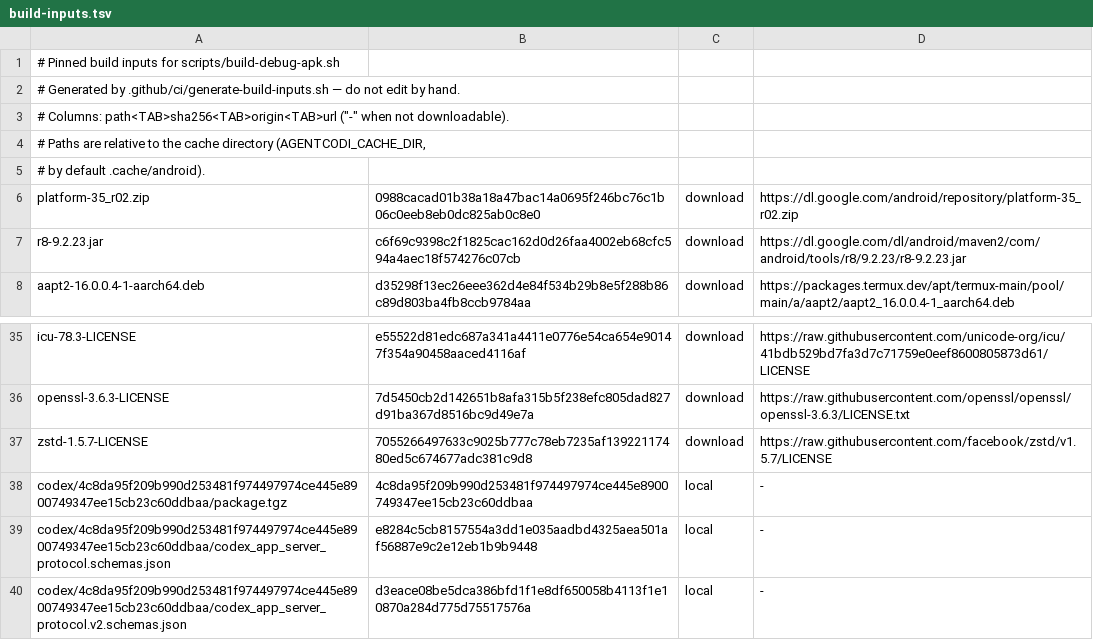
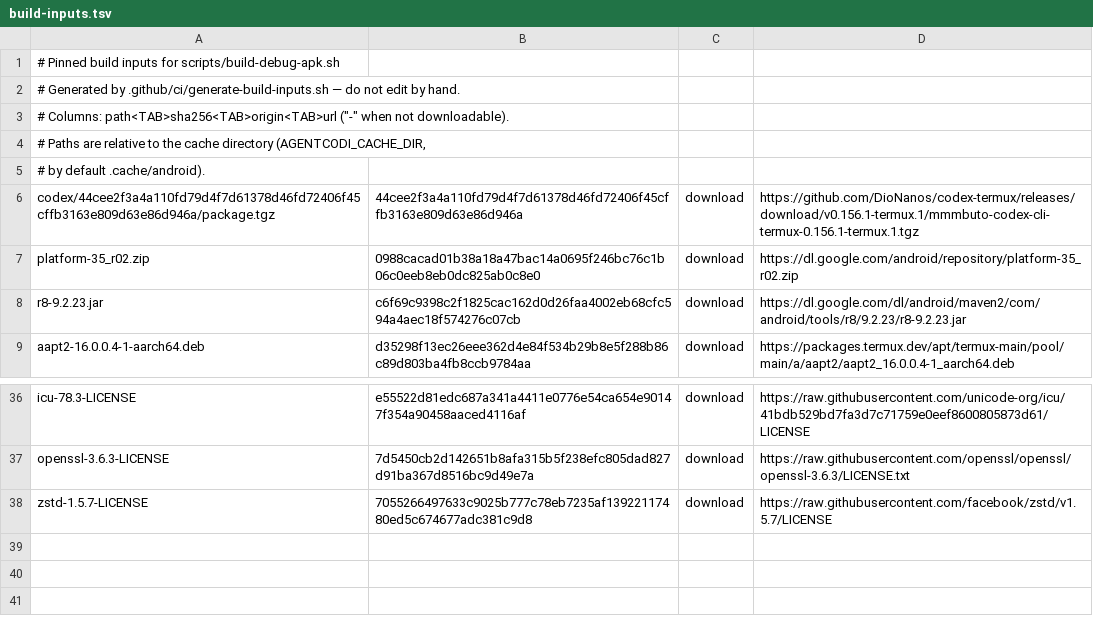
Before and after one commit to Mcpasi/AGENTCODI, a TSV file: .github/ci/build-inputs.tsv, drawn as a sheet; only a part is shown, gaps mark what is left out; removed rows and columns are numbered as before the commit, all else as after; the diff names each change by its address in the sheet, - before the commit and + after, or states it on an @@ line.

Commit message:
Switch Package Edition to pinned Community Codex and Full-access runtime contracts

```diff
--- a/.github/ci/build-inputs.tsv
+++ b/.github/ci/build-inputs.tsv
+row 6: codex/44cee2f3a4a110fd79d4f7d61378d46fd72406f45cffb3163e809d63e86d946a/package.tgz | 44cee2f3a4a110fd79d4f7d61378d46fd72406f45cffb3163e809d63e86d946a | download | https://github.com/DioNanos/codex-termux/releases/download/v0.156.1-termux.1/mmmbuto-codex-cli-termux-0.156.1-termux.1.tgz
-row 38: codex/4c8da95f209b990d253481f974497974ce445e8900749347ee15cb23c60ddbaa/package.tgz | 4c8da95f209b990d253481f974497974ce445e8900749347ee15cb23c60ddbaa | local | -
-row 39: codex/4c8da95f209b990d253481f974497974ce445e8900749347ee15cb23c60ddbaa/codex_app_server_protocol.schemas.json | e8284c5cb8157554a3dd1e035aadbd4325aea501af56887e9c2e12eb1b9b9448 | local | -
-row 40: codex/4c8da95f209b990d253481f974497974ce445e8900749347ee15cb23c60ddbaa/codex_app_server_protocol.v2.schemas.json | d3eace08be5dca386bfd1f1e8df650058b4113f1e10870a284d775d75517576a | local | -
```
Also changed, not shown: 40 other files.
